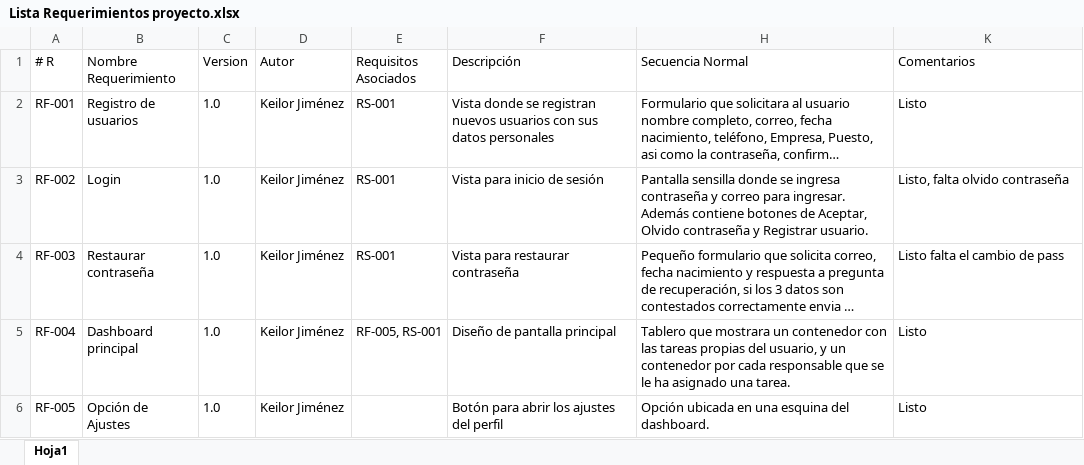
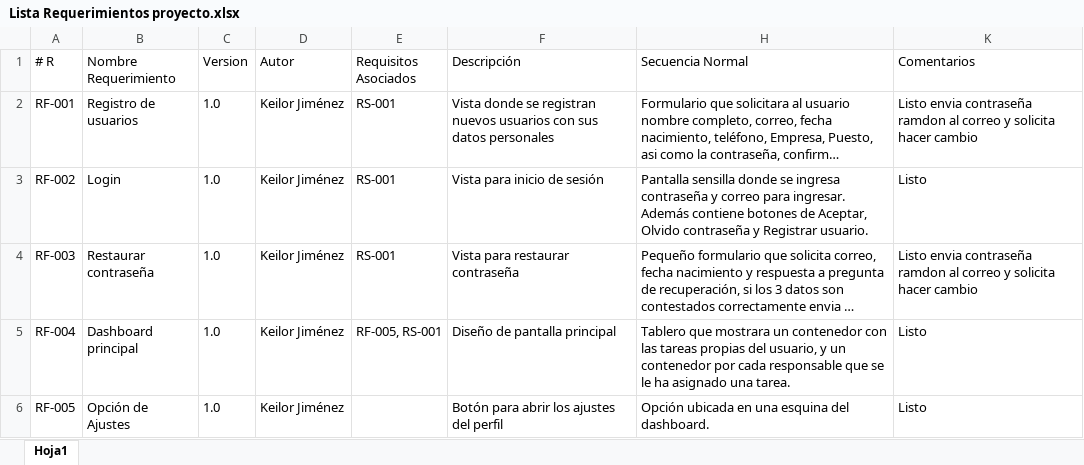
Before and after one commit to kajq/Proyecto-Ingenieria-Software-I, an Excel workbook: documentacion/Lista Requerimientos proyecto.xlsx, sheet Hoja1, drawn as a sheet; only a part is shown; long unchanged cells end in …; values as stored, in another font and other column widths than the file's, no borders; table styles not drawn; the diff covers the shown part only; the diff names each change by its address in the sheet, - before the commit and + after, or states it on an @@ line.

Commit message:
Mejoras de notificaciones
Se mejora las notificaciones agrengando el link del sistema en la red
local. Lo que se hace es que se captura la ip la compu y se concatena
con la ruta del xamp y lo envia al correo. Asi se puede ingresar al
sistema desde afuera.
Se prueba con un movil y con otra computadora y si se puede trabajar la
aplicación.

```diff
--- a/documentacion/Lista Requerimientos proyecto.xlsx (sheet Hoja1)
+++ b/documentacion/Lista Requerimientos proyecto.xlsx (sheet Hoja1)
-K2 (Comentarios): Listo
+K2 (Comentarios): Listo envia contraseña ramdon al correo y solicita hacer cambio
-K3 (Comentarios): Listo, falta olvido contraseña
+K3 (Comentarios): Listo
-K4 (Comentarios): Listo falta el cambio de pass
+K4 (Comentarios): Listo envia contraseña ramdon al correo y solicita hacer cambio
```
Also changed, not shown: 7 edited cells elsewhere in this sheet, 6 other files.
